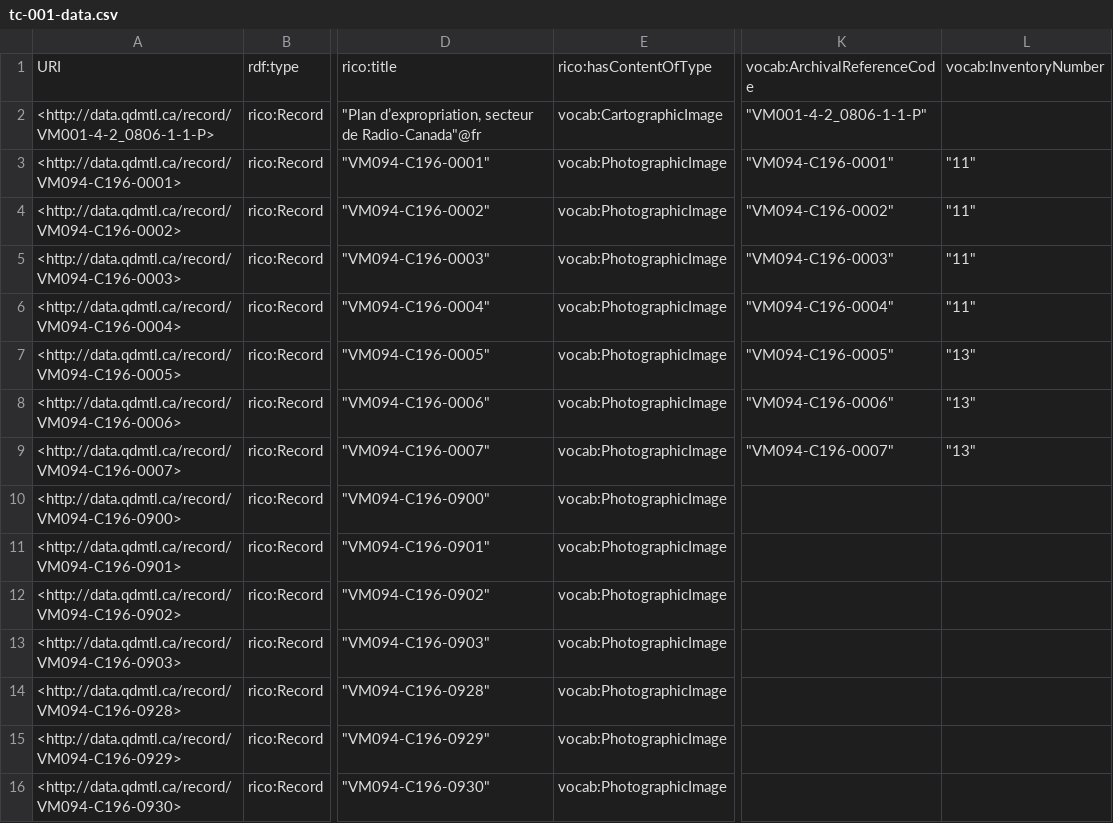
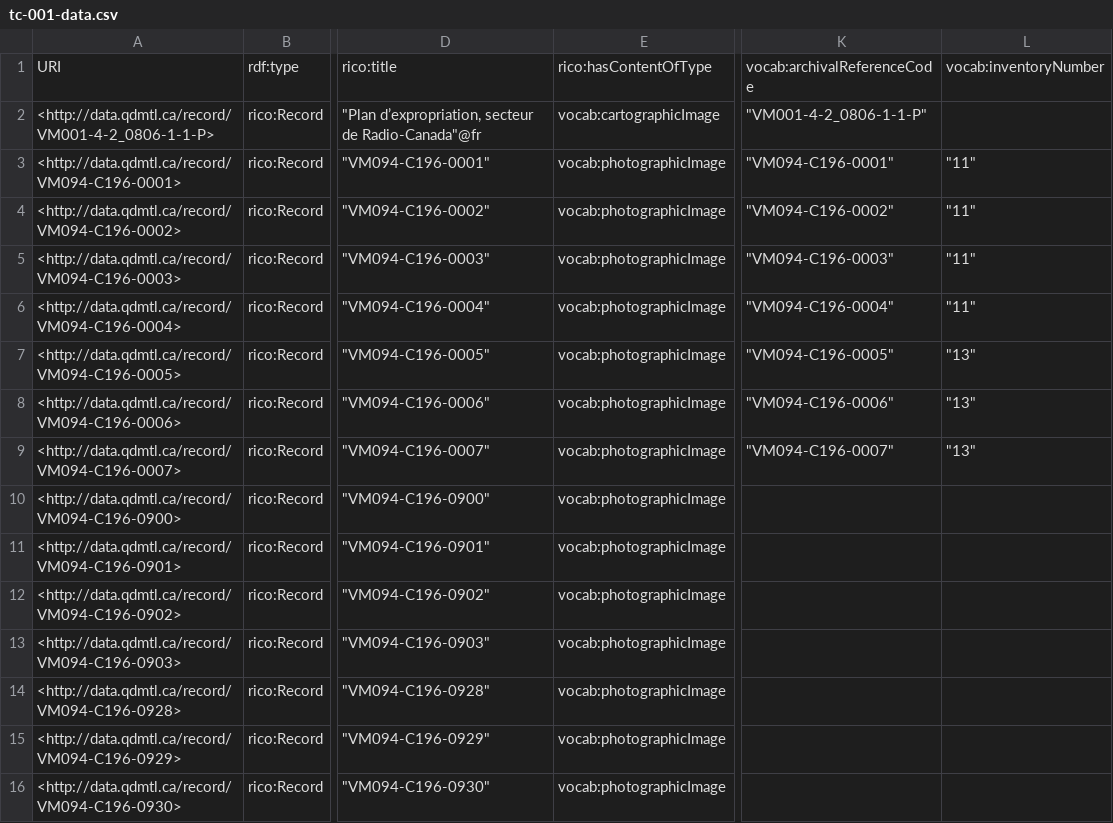
Before and after one commit to qdmtl/qdmtl-tests, a CSV file: tc-001/tc-001-data.csv, drawn as a sheet; only a part is shown, gaps mark what is left out; the diff names each change by its address in the sheet, - before the commit and + after, or states it on an @@ line.

```diff
--- a/tc-001/tc-001-data.csv
+++ b/tc-001/tc-001-data.csv
-K1: vocab:ArchivalReferenceCode
+K1: vocab:archivalReferenceCode
-L1: vocab:InventoryNumber
+L1: vocab:inventoryNumber
-E2: vocab:CartographicImage
+E2: vocab:cartographicImage
-E3:E16: vocab:PhotographicImage
+E3:E16: vocab:photographicImage
```
Also changed, not shown: 2 other files.
